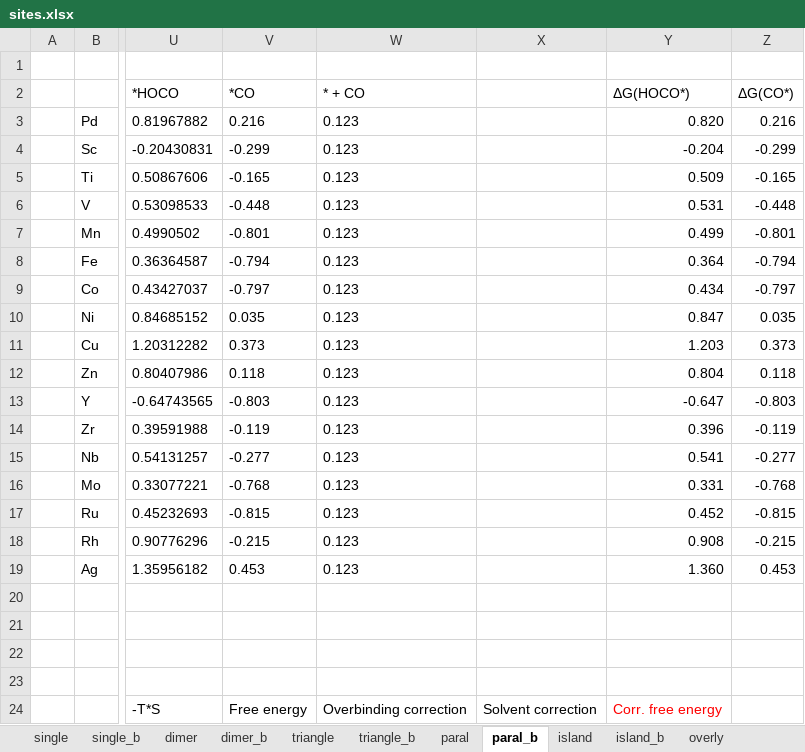
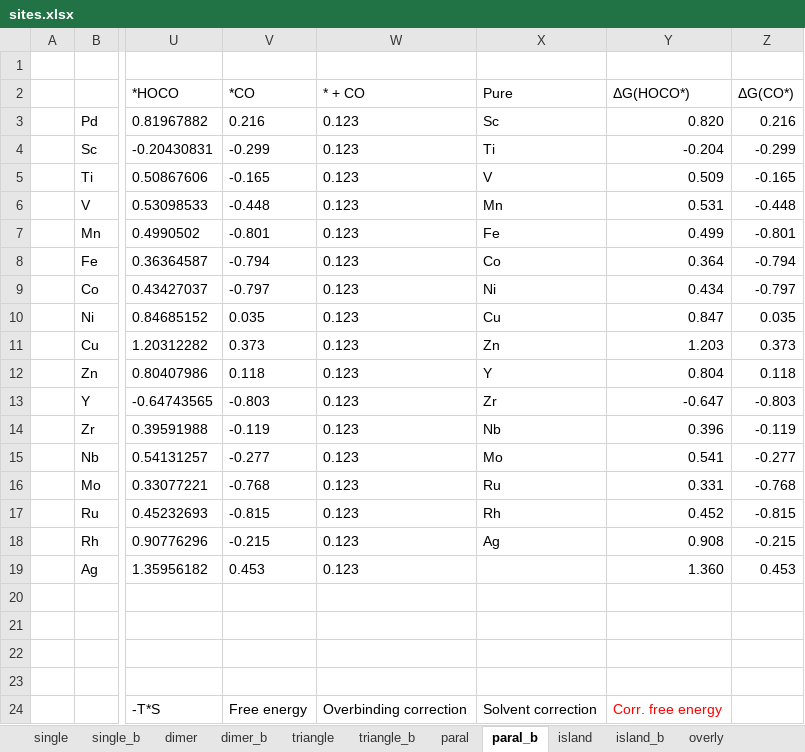
Before and after one commit to changzhiai/PlotPackage, an Excel workbook: plotpackage/myproject/sites/sites.xlsx, sheet paral_b, drawn as a sheet; only a part is shown, gaps mark what is left out; values as stored, in another font and other column widths than the file's, no borders; the diff names each change by its address in the sheet, - before the commit and + after, or states it on an @@ line.

```diff
--- a/plotpackage/myproject/sites/sites.xlsx (sheet paral_b)
+++ b/plotpackage/myproject/sites/sites.xlsx (sheet paral_b)
-X2: (empty)
+X2: Pure
-X3: (empty)
+X3: Sc
-X4: (empty)
+X4: Ti
-X5: (empty)
+X5: V
-X6: (empty)
+X6: Mn
-X7: (empty)
+X7: Fe
-X8: (empty)
+X8: Co
-X9: (empty)
+X9: Ni
-X10: (empty)
+X10: Cu
-X11: (empty)
+X11: Zn
-X12: (empty)
+X12: Y
-X13: (empty)
+X13: Zr
-X14: (empty)
+X14: Nb
-X15: (empty)
+X15: Mo
-X16: (empty)
+X16: Ru
-X17: (empty)
+X17: Rh
-X18: (empty)
+X18: Ag
```
Also changed, not shown: sheet single, sheet overly, sheet dimer, sheet triangle, sheet island, sheet paral, 5 more sheets, 14 other files.
